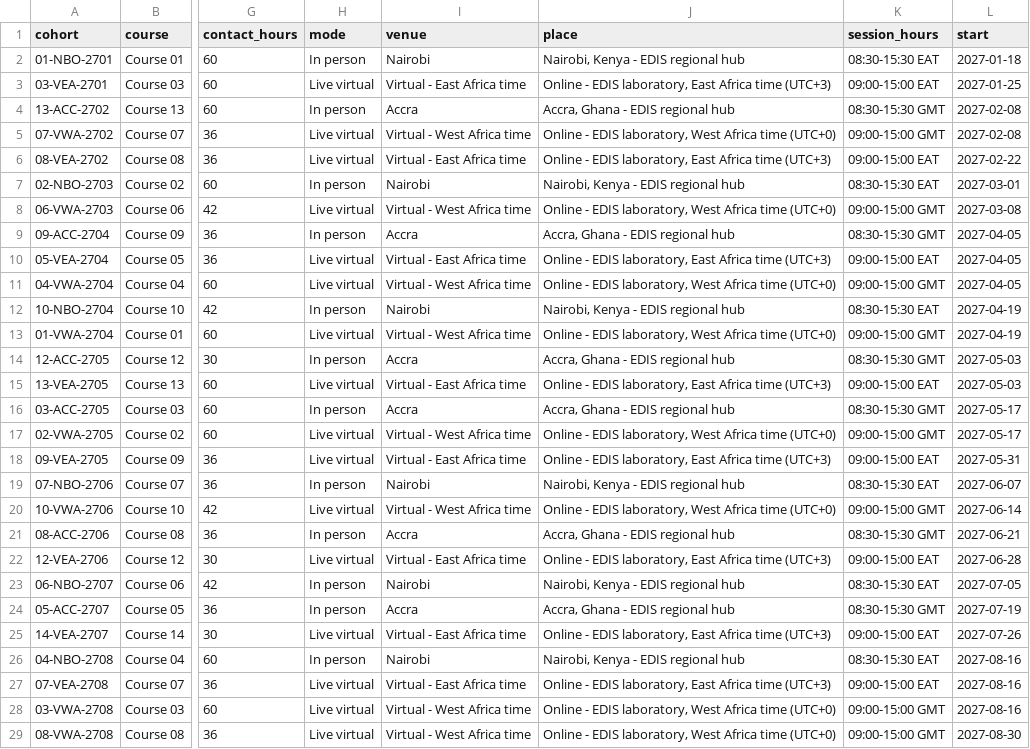
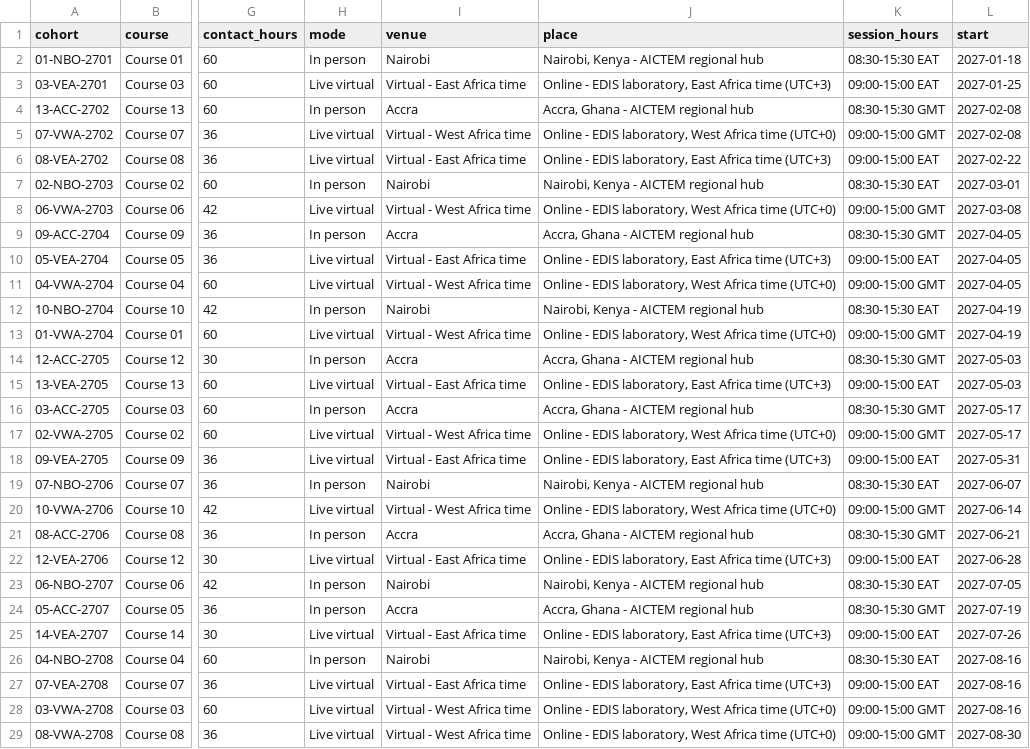
Before and after one commit to jmedisgov-design/WEBSITE, a CSV file: assets/downloads/edis-academy-2027-28.csv, drawn as a sheet; only a part is shown, gaps mark what is left out; the diff covers the shown part only; the diff names each change by its address in the sheet, - before the commit and + after, or states it on an @@ line.

```diff
--- a/assets/downloads/edis-academy-2027-28.csv
+++ b/assets/downloads/edis-academy-2027-28.csv
-J2 (place): Nairobi, Kenya - EDIS regional hub
+J2 (place): Nairobi, Kenya - AICTEM regional hub
-J4 (place): Accra, Ghana - EDIS regional hub
+J4 (place): Accra, Ghana - AICTEM regional hub
-J7 (place): Nairobi, Kenya - EDIS regional hub
+J7 (place): Nairobi, Kenya - AICTEM regional hub
-J9 (place): Accra, Ghana - EDIS regional hub
+J9 (place): Accra, Ghana - AICTEM regional hub
-J12 (place): Nairobi, Kenya - EDIS regional hub
+J12 (place): Nairobi, Kenya - AICTEM regional hub
-J14 (place): Accra, Ghana - EDIS regional hub
+J14 (place): Accra, Ghana - AICTEM regional hub
-J16 (place): Accra, Ghana - EDIS regional hub
+J16 (place): Accra, Ghana - AICTEM regional hub
-J19 (place): Nairobi, Kenya - EDIS regional hub
+J19 (place): Nairobi, Kenya - AICTEM regional hub
-J21 (place): Accra, Ghana - EDIS regional hub
+J21 (place): Accra, Ghana - AICTEM regional hub
-J23 (place): Nairobi, Kenya - EDIS regional hub
+J23 (place): Nairobi, Kenya - AICTEM regional hub
-J24 (place): Accra, Ghana - EDIS regional hub
+J24 (place): Accra, Ghana - AICTEM regional hub
-J26 (place): Nairobi, Kenya - EDIS regional hub
+J26 (place): Nairobi, Kenya - AICTEM regional hub
```
Also changed, not shown: 16 edited cells elsewhere in this file, 39 other files.
